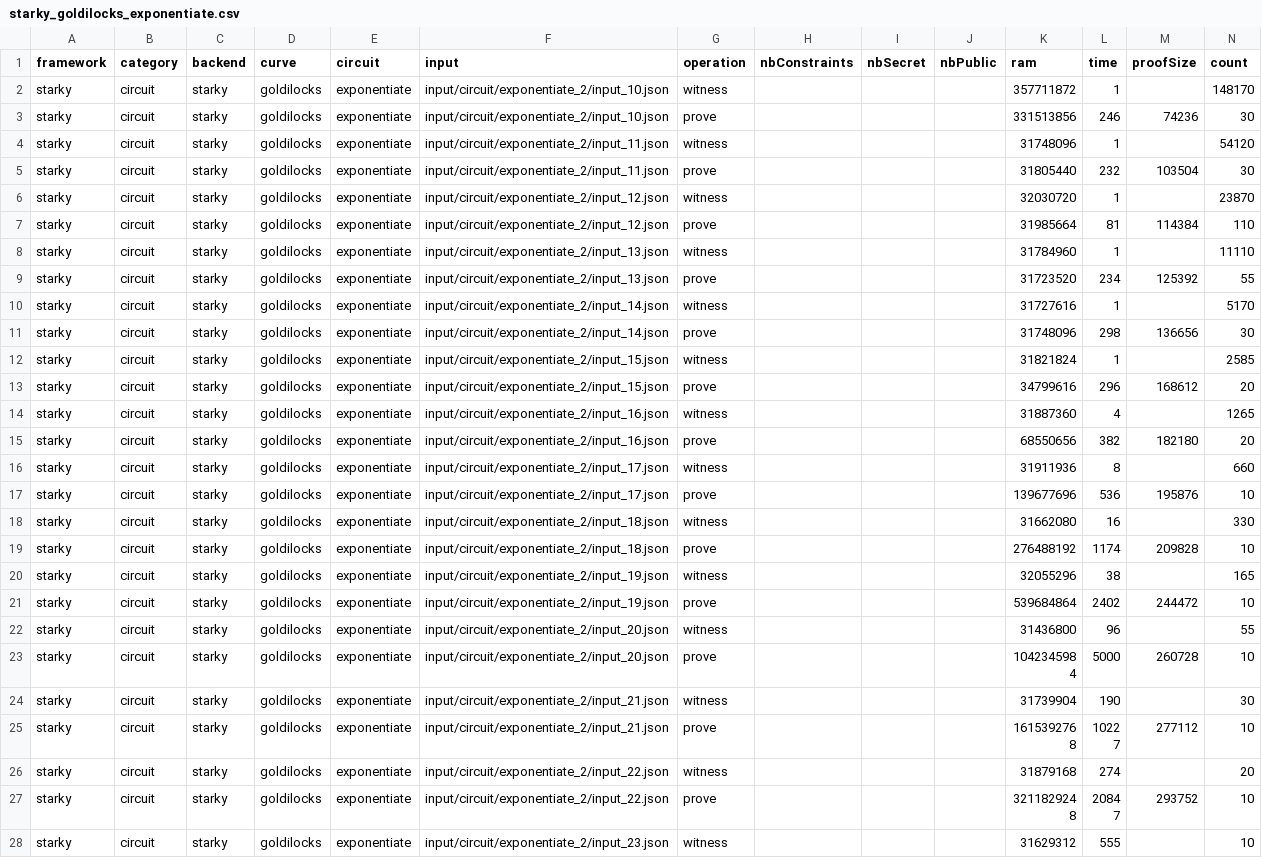
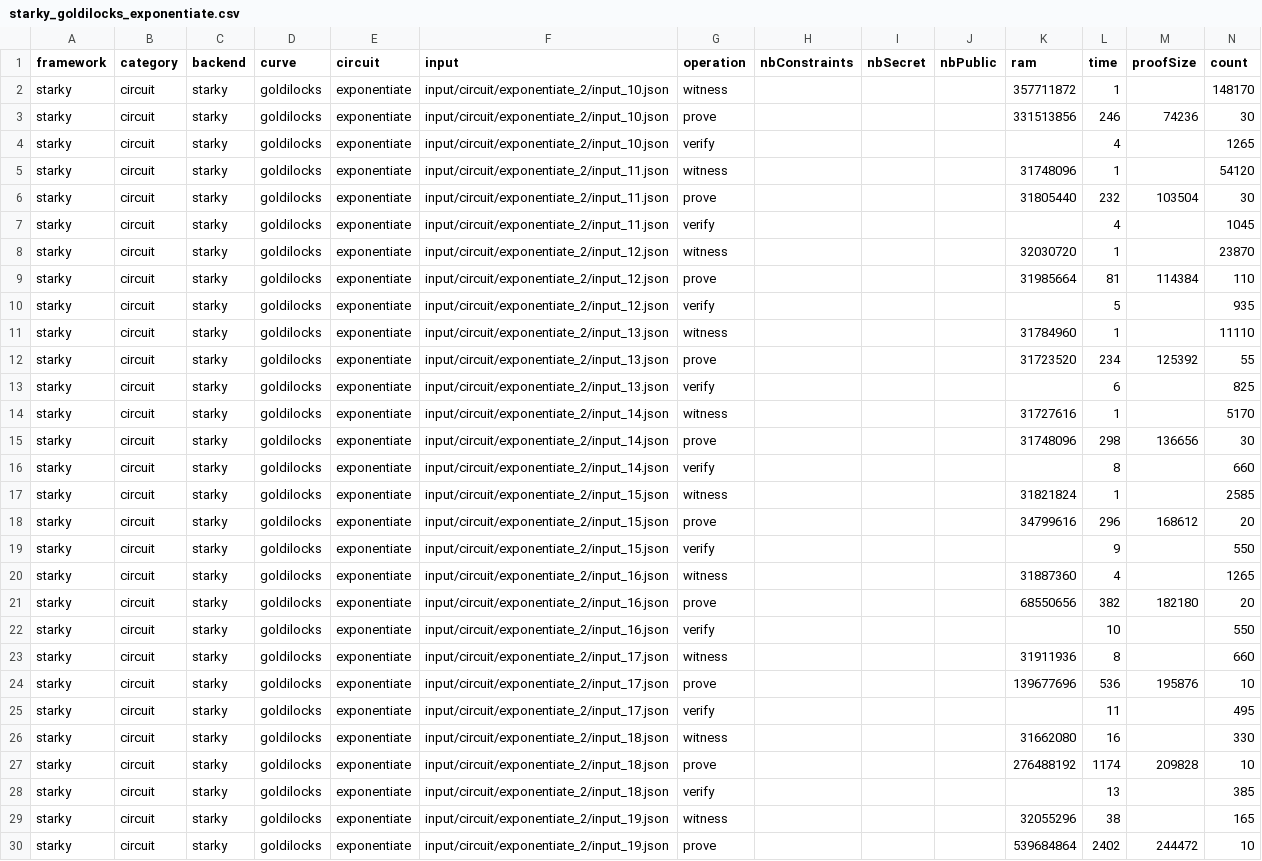
Before and after one commit to zkCollective/zkalc-zkharness-data, a CSV file: circuit/aws_m6i.8xlarge/starky/starky_goldilocks_exponentiate.csv, drawn as a sheet; only a part is shown; the shorter side is filled out with more unchanged rows; the diff covers the shown part only.

```diff
--- a/circuit/aws_m6i.8xlarge/starky/starky_goldilocks_exponentiate.csv
+++ b/circuit/aws_m6i.8xlarge/starky/starky_goldilocks_exponentiate.csv
@@ -3,18 +3,27 @@ starky,circuit,starky,goldilocks,exponentiate,input/circuit/exponentiate_2/input
 starky,circuit,starky,goldilocks,exponentiate,input/circuit/exponentiate_2/input_10.json,prove,,,,331513856,246,74236,30
+starky,circuit,starky,goldilocks,exponentiate,input/circuit/exponentiate_2/input_10.json,verify,,,,,4,,1265
 starky,circuit,starky,goldilocks,exponentiate,input/circuit/exponentiate_2/input_11.json,witness,,,,31748096,1,,54120
 starky,circuit,starky,goldilocks,exponentiate,input/circuit/exponentiate_2/input_11.json,prove,,,,31805440,232,103504,30
+starky,circuit,starky,goldilocks,exponentiate,input/circuit/exponentiate_2/input_11.json,verify,,,,,4,,1045
 starky,circuit,starky,goldilocks,exponentiate,input/circuit/exponentiate_2/input_12.json,witness,,,,32030720,1,,23870
 starky,circuit,starky,goldilocks,exponentiate,input/circuit/exponentiate_2/input_12.json,prove,,,,31985664,81,114384,110
+starky,circuit,starky,goldilocks,exponentiate,input/circuit/exponentiate_2/input_12.json,verify,,,,,5,,935
 starky,circuit,starky,goldilocks,exponentiate,input/circuit/exponentiate_2/input_13.json,witness,,,,31784960,1,,11110
 starky,circuit,starky,goldilocks,exponentiate,input/circuit/exponentiate_2/input_13.json,prove,,,,31723520,234,125392,55
+starky,circuit,starky,goldilocks,exponentiate,input/circuit/exponentiate_2/input_13.json,verify,,,,,6,,825
 starky,circuit,starky,goldilocks,exponentiate,input/circuit/exponentiate_2/input_14.json,witness,,,,31727616,1,,5170
 starky,circuit,starky,goldilocks,exponentiate,input/circuit/exponentiate_2/input_14.json,prove,,,,31748096,298,136656,30
+starky,circuit,starky,goldilocks,exponentiate,input/circuit/exponentiate_2/input_14.json,verify,,,,,8,,660
 starky,circuit,starky,goldilocks,exponentiate,input/circuit/exponentiate_2/input_15.json,witness,,,,31821824,1,,2585
 starky,circuit,starky,goldilocks,exponentiate,input/circuit/exponentiate_2/input_15.json,prove,,,,34799616,296,168612,20
+starky,circuit,starky,goldilocks,exponentiate,input/circuit/exponentiate_2/input_15.json,verify,,,,,9,,550
 starky,circuit,starky,goldilocks,exponentiate,input/circuit/exponentiate_2/input_16.json,witness,,,,31887360,4,,1265
 starky,circuit,starky,goldilocks,exponentiate,input/circuit/exponentiate_2/input_16.json,prove,,,,68550656,382,182180,20
+starky,circuit,starky,goldilocks,exponentiate,input/circuit/exponentiate_2/input_16.json,verify,,,,,10,,550
 starky,circuit,starky,goldilocks,exponentiate,input/circuit/exponentiate_2/input_17.json,witness,,,,31911936,8,,660
 starky,circuit,starky,goldilocks,exponentiate,input/circuit/exponentiate_2/input_17.json,prove,,,,139677696,536,195876,10
+starky,circuit,starky,goldilocks,exponentiate,input/circuit/exponentiate_2/input_17.json,verify,,,,,11,,495
 starky,circuit,starky,goldilocks,exponentiate,input/circuit/exponentiate_2/input_18.json,witness,,,,31662080,16,,330
 starky,circuit,starky,goldilocks,exponentiate,input/circuit/exponentiate_2/input_18.json,prove,,,,276488192,1174,209828,10
+starky,circuit,starky,goldilocks,exponentiate,input/circuit/exponentiate_2/input_18.json,verify,,,,,13,,385
 starky,circuit,starky,goldilocks,exponentiate,input/circuit/exponentiate_2/input_19.json,witness,,,,32055296,38,,165
```
Also changed, not shown: 6 added rows and 2 edited cells elsewhere in this file, circuit/aws_m6g.8xlarge/starky/starky_goldilocks_exponentiate.csv.
